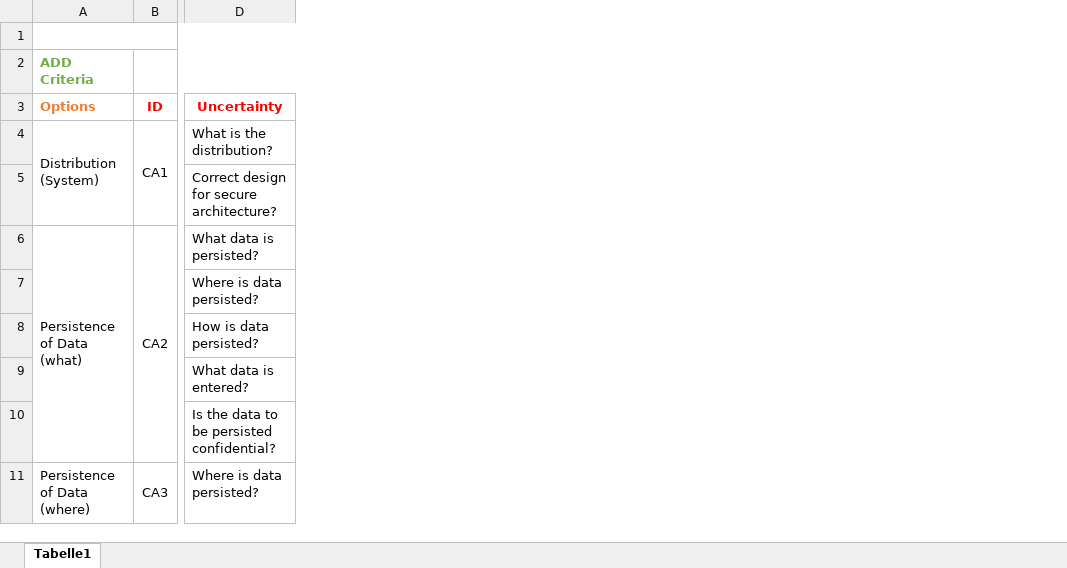
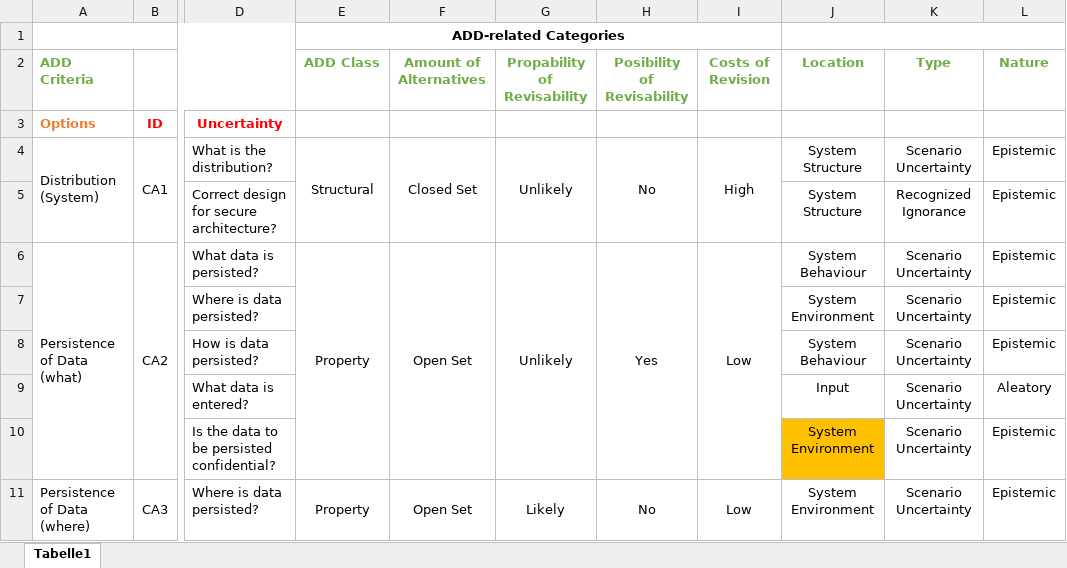
Before and after one commit to FluidTrust/Palladio-Addons-Uncertainty-ImpactAnalysis, an Excel workbook: EvaluationData/CoronaWarnApp/Uncertainty_Template_CWA.xlsx, sheet Tabelle1, drawn as a sheet; only a part is shown, gaps mark what is left out; values as stored, in another font and other column widths than the file's, no borders; the diff names each change by its address in the sheet, - before the commit and + after, or states it on an @@ line.

```diff
--- a/EvaluationData/CoronaWarnApp/Uncertainty_Template_CWA.xlsx (sheet Tabelle1)
+++ b/EvaluationData/CoronaWarnApp/Uncertainty_Template_CWA.xlsx (sheet Tabelle1)
@@ column E (ADD Class) unhidden, row 1: ADD-related Categories; rows 4-11: Structural |  | Property |  |  |  |  | Property @@
@@ column F (Amount of Alternatives) unhidden, rows 4-11: Closed Set |  | Open Set |  |  |  |  | Open Set @@
@@ column G (Propability of Revisability) unhidden, rows 4-11: Unlikely |  | Unlikely |  |  |  |  | Likely @@
@@ column H (Posibility of Revisability) unhidden, rows 4-11: No |  | Yes |  |  |  |  | No @@
@@ column I (Costs of Revision) unhidden, rows 4-11: High |  | Low |  |  |  |  | Low @@
@@ column J (Location) unhidden, rows 4-11: System Structure | System Structure | System Behaviour | System Environment | System Behaviour | Input | System Environment | System Environment @@
@@ column K (Type) unhidden, rows 4-11: Scenario Uncertainty | Recognized Ignorance | Scenario Uncertainty | Scenario Uncertainty | Scenario Uncertainty | Scenario Uncertainty | Scenario Uncertainty | Scenario Uncertainty @@
@@ column L (Nature) unhidden, rows 4-11: Epistemic | Epistemic | Epistemic | Epistemic | Epistemic | Aleatory | Epistemic | Epistemic @@
```
Also changed, not shown: hidden cells, EvaluationData/ReferencSet/Uncertainty_Template_ReferenceSet.xlsx, doc/Template/Uncertainty_Template_Blanco.xlsx.
